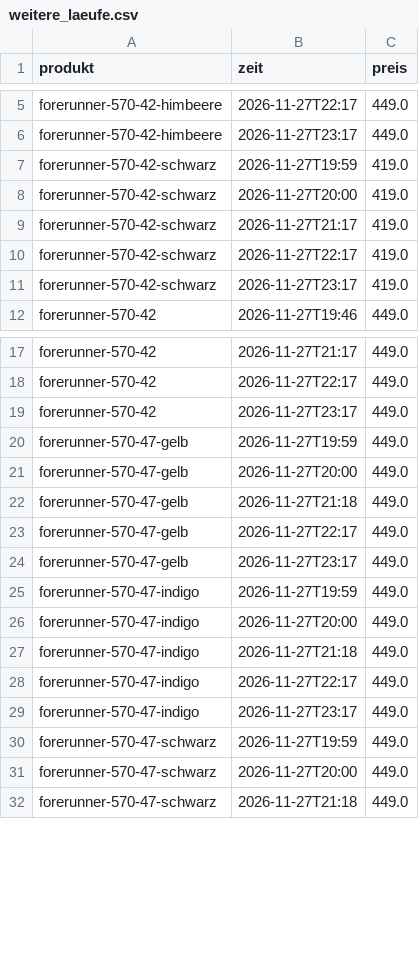
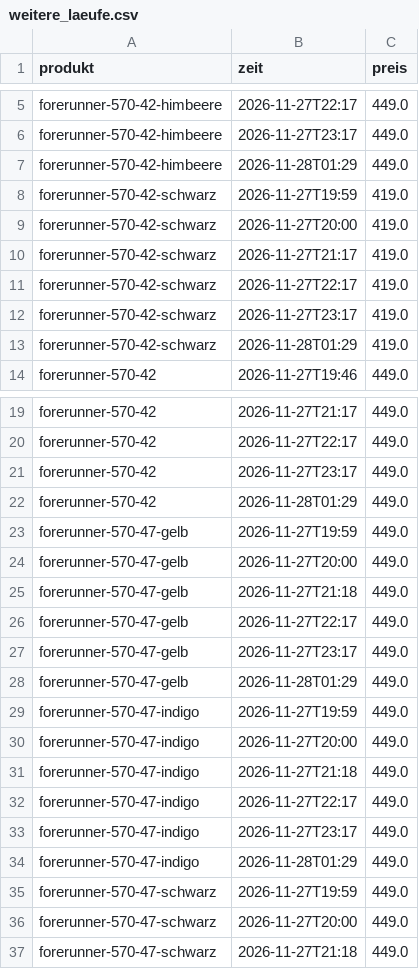
Before and after one commit to LauraWohlmuth/Preisradar, a CSV file: docs/daten/weitere_laeufe.csv, drawn as a sheet; only a part is shown, gaps mark what is left out; the diff covers the shown part only; the diff names each change by its address in the sheet, - before the commit and + after, or states it on an @@ line.

```diff
--- a/docs/daten/weitere_laeufe.csv
+++ b/docs/daten/weitere_laeufe.csv
+row 7: forerunner-570-42-himbeere | 2026-11-28T01:29 | 449.0
+row 13: forerunner-570-42-schwarz | 2026-11-28T01:29 | 419.0
+row 22: forerunner-570-42 | 2026-11-28T01:29 | 449.0
+row 28: forerunner-570-47-gelb | 2026-11-28T01:29 | 449.0
+row 34: forerunner-570-47-indigo | 2026-11-28T01:29 | 449.0
```
Also changed, not shown: 8 added rows elsewhere in this file, docs/daten/angebote.csv, docs/daten/blackfriday.csv, 40 other files.
